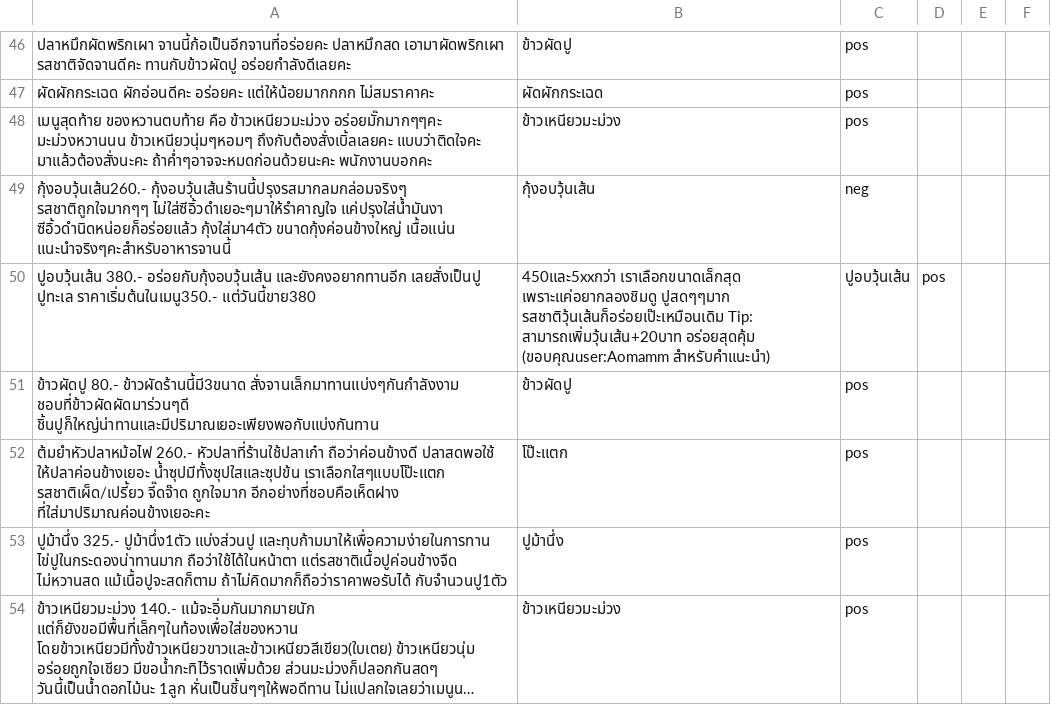
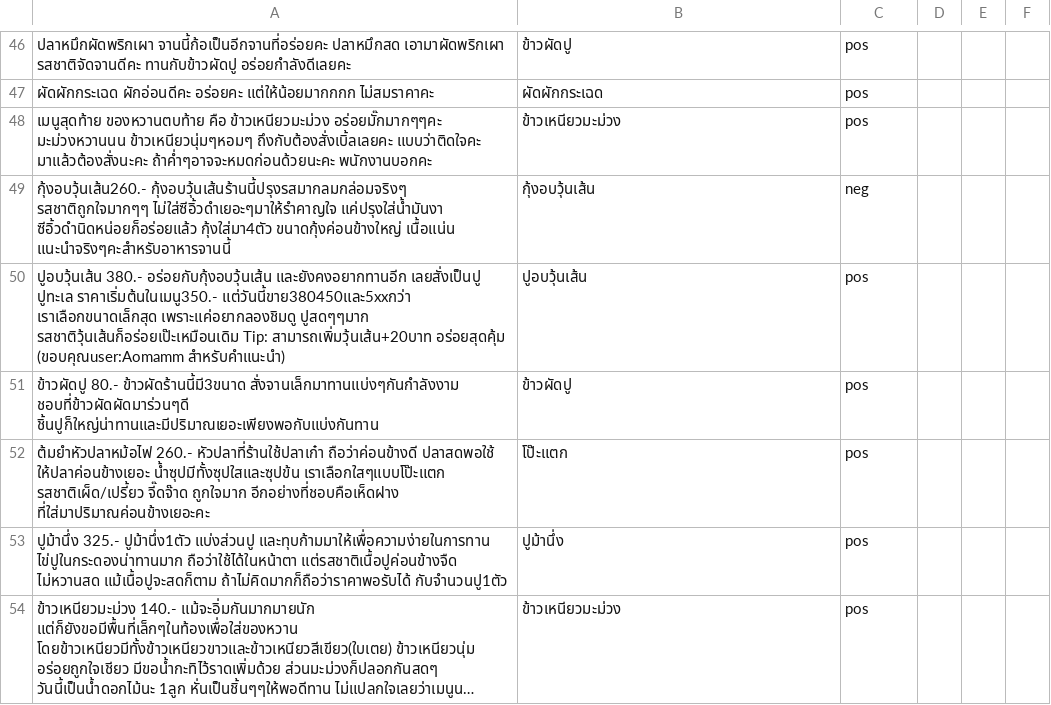
Before and after one commit to artthanan-str/MUICT-ML-Automated-Food-Name, a CSV file: SimpleMethod/output2.csv, drawn as a sheet; only a part is shown, gaps mark what is left out; long unchanged cells end in …; removed rows and columns are numbered as before the commit, all else as after; the diff covers the shown part only; the diff names each change by its address in the sheet, - before the commit and + after, or states it on an @@ line.

```diff
--- a/SimpleMethod/output2.csv
+++ b/SimpleMethod/output2.csv
-row 50: ปูอบวุ้นเส้น 380.- อร่อยกับกุ้งอบวุ้นเส้น และยังคงอยากทานอีก เลยสั่งเป็นปู ปูทะเล ราคาเริ่มต้นในเมนู350.- แต่วันนี้ขาย380 | 450และ5xxกว่า เราเลือกขนาดเล็กสุด เพราะแค่อยากลองชิมดู ปูสดๆๆมาก รสชาติวุ้นเส้นก็อร่อยเป๊ะเหมือนเดิม Tip: สามารถเพิ่มวุ้นเส้น+20บาท อร่อยสุดคุ้ม (ขอบคุณuser:Aomamm สำหรับคำแนะนำ) | ปูอบวุ้นเส้น | pos
+row 50: ปูอบวุ้นเส้น 380.- อร่อยกับกุ้งอบวุ้นเส้น และยังคงอยากทานอีก เลยสั่งเป็นปู ปูทะเล ราคาเริ่มต้นในเมนู350.- แต่วันนี้ขาย380450และ5xxกว่า เราเลือกขนาดเล็กสุด เพราะแค่อยากลองชิมดู ปูสดๆๆมาก รสชาติวุ้นเส้นก็อร่อยเป๊ะเหมือนเดิม Tip: สามารถเพิ่มวุ้นเส้น+20บาท อร่อยสุดคุ้ม (ขอบคุณuser:Aomamm สำหรับคำแนะนำ) | ปูอบวุ้นเส้น | pos
```
Also changed, not shown: 4 added rows and 4 removed rows elsewhere in this file, dataset/Raw_Data.csv, 6 other files.
